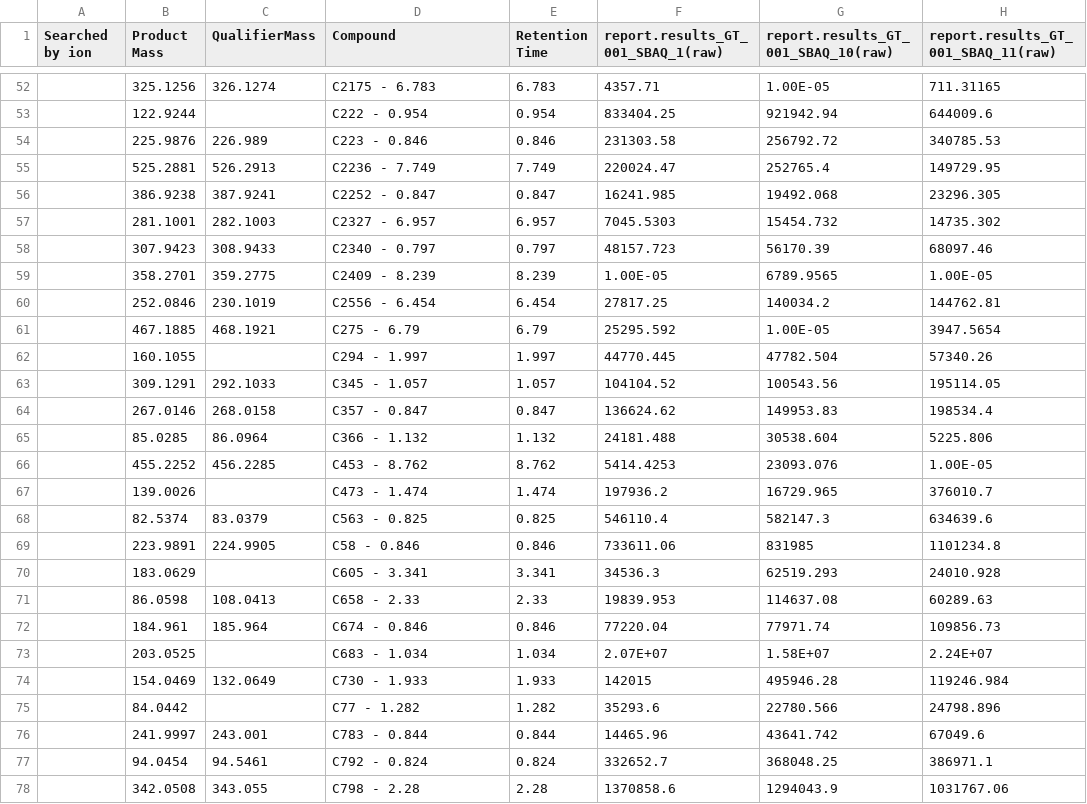
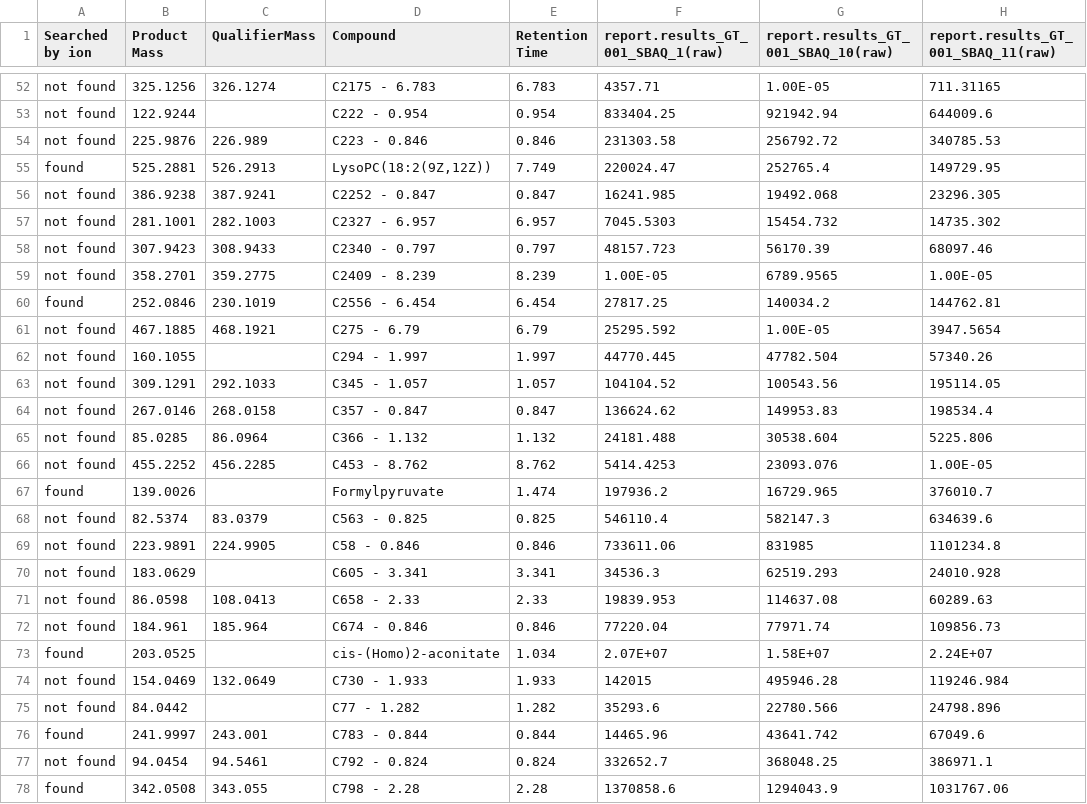
Before and after one commit to sterrettJD/GT-micro-metabo, a CSV file: metabolome/Aqueous_compounds_found.csv, drawn as a sheet; only a part is shown, gaps mark what is left out; the diff covers the shown part only; the diff names each change by its address in the sheet, - before the commit and + after, or states it on an @@ line.

```diff
--- a/metabolome/Aqueous_compounds_found.csv
+++ b/metabolome/Aqueous_compounds_found.csv
-A52:A54 (Searched by ion): (empty)
+A52:A54 (Searched by ion): not found
-A55 (Searched by ion): (empty)
+A55 (Searched by ion): found
-D55 (Compound): C2236 - 7.749
+D55 (Compound): LysoPC(18:2(9Z,12Z))
-A56:A59 (Searched by ion): (empty)
+A56:A59 (Searched by ion): not found
-A60 (Searched by ion): (empty)
+A60 (Searched by ion): found
-A61:A66 (Searched by ion): (empty)
+A61:A66 (Searched by ion): not found
-A67 (Searched by ion): (empty)
+A67 (Searched by ion): found
-D67 (Compound): C473 - 1.474
+D67 (Compound): Formylpyruvate
-A68:A72 (Searched by ion): (empty)
+A68:A72 (Searched by ion): not found
-A73 (Searched by ion): (empty)
+A73 (Searched by ion): found
-D73 (Compound): C683 - 1.034
+D73 (Compound): cis-(Homo)2-aconitate
-A74:A75 (Searched by ion): (empty)
+A74:A75 (Searched by ion): not found
-A76 (Searched by ion): (empty)
+A76 (Searched by ion): found
-A77 (Searched by ion): (empty)
+A77 (Searched by ion): not found
-A78 (Searched by ion): (empty)
+A78 (Searched by ion): found
```
Also changed, not shown: 38 edited cells elsewhere in this file.
